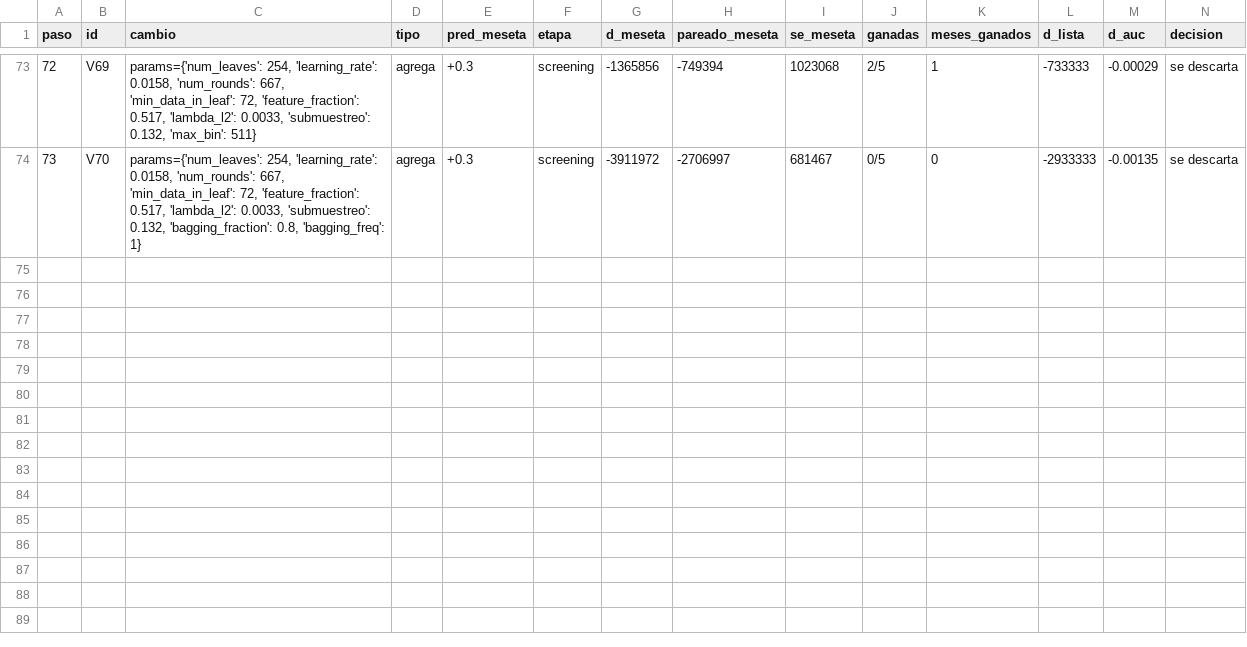
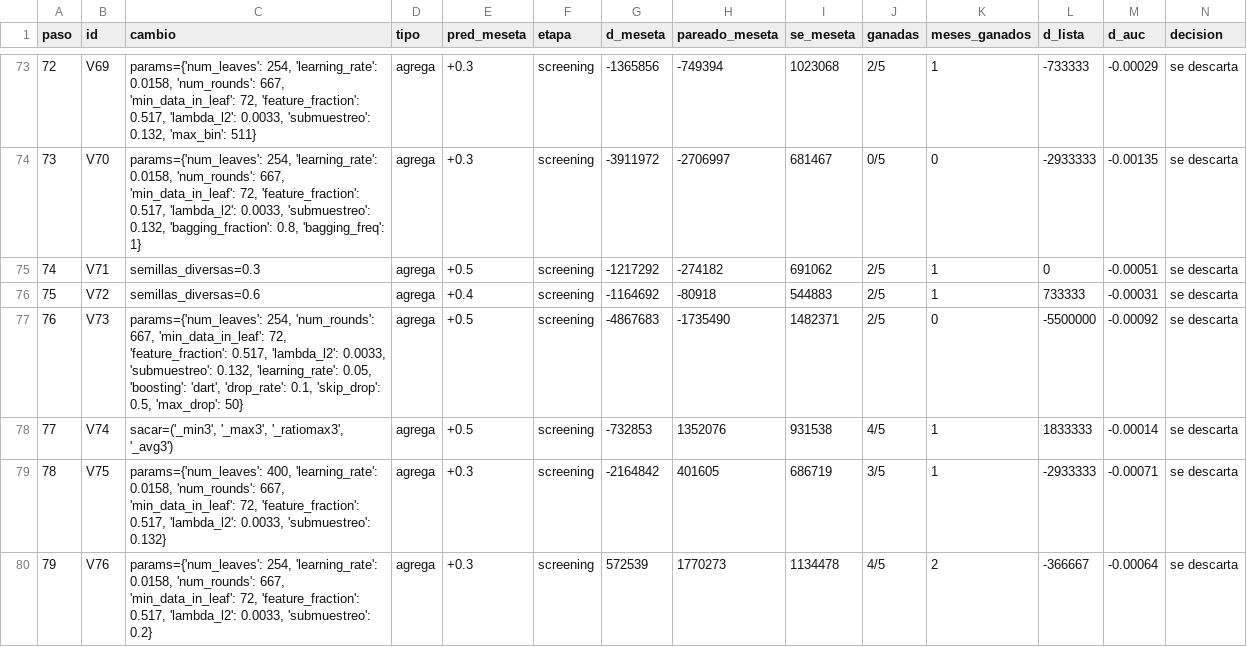
Before and after one commit to emavaldez/expautoresearch, a TSV file: v4/loop.tsv, drawn as a sheet; only a part is shown, gaps mark what is left out; rows hold the shown columns only; the diff names each change by its address in the sheet, - before the commit and + after, or states it on an @@ line.

```diff
--- a/v4/loop.tsv
+++ b/v4/loop.tsv
+row 75: 74 | V71 | semillas_diversas=0.3 | agrega | +0.5 | screening | -1217292 | -274182 | 691062 | 2/5 | 1 | 0 | -0.00051 | se descarta
+row 76: 75 | V72 | semillas_diversas=0.6 | agrega | +0.4 | screening | -1164692 | -80918 | 544883 | 2/5 | 1 | 733333 | -0.00031 | se descarta
+row 77: 76 | V73 | params={'num_leaves': 254, 'num_rounds': 667, 'min_data_in_leaf': 72, 'feature_fraction': 0.517, 'lambda_l2': 0.0033, 'submuestreo': 0.132, 'learning_rate': 0.05, 'boosting': 'dart', 'drop_rate': 0.1, 'skip_drop': 0.5, 'max_drop': 50} | agrega | +0.5 | screening | -4867683 | -1735490 | 1482371 | 2/5 | 0 | -5500000 | -0.00092 | se descarta
+row 78: 77 | V74 | sacar=('_min3', '_max3', '_ratiomax3', '_avg3') | agrega | +0.5 | screening | -732853 | 1352076 | 931538 | 4/5 | 1 | 1833333 | -0.00014 | se descarta
+row 79: 78 | V75 | params={'num_leaves': 400, 'learning_rate': 0.0158, 'num_rounds': 667, 'min_data_in_leaf': 72, 'feature_fraction': 0.517, 'lambda_l2': 0.0033, 'submuestreo': 0.132} | agrega | +0.3 | screening | -2164842 | 401605 | 686719 | 3/5 | 1 | -2933333 | -0.00071 | se descarta
+row 80: 79 | V76 | params={'num_leaves': 254, 'learning_rate': 0.0158, 'num_rounds': 667, 'min_data_in_leaf': 72, 'feature_fraction': 0.517, 'lambda_l2': 0.0033, 'submuestreo': 0.2} | agrega | +0.3 | screening | 572539 | 1770273 | 1134478 | 4/5 | 2 | -366667 | -0.00064 | se descarta
```
Also changed, not shown: v4/cola.tsv, 19 other files.
